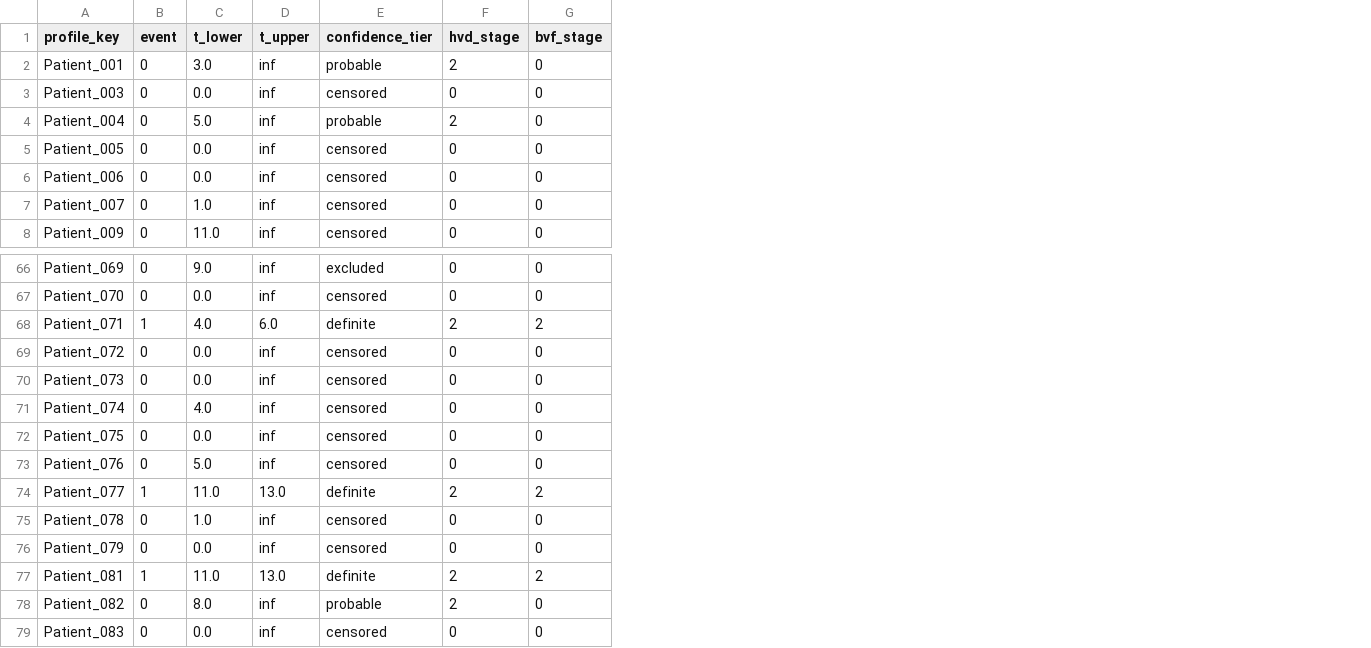
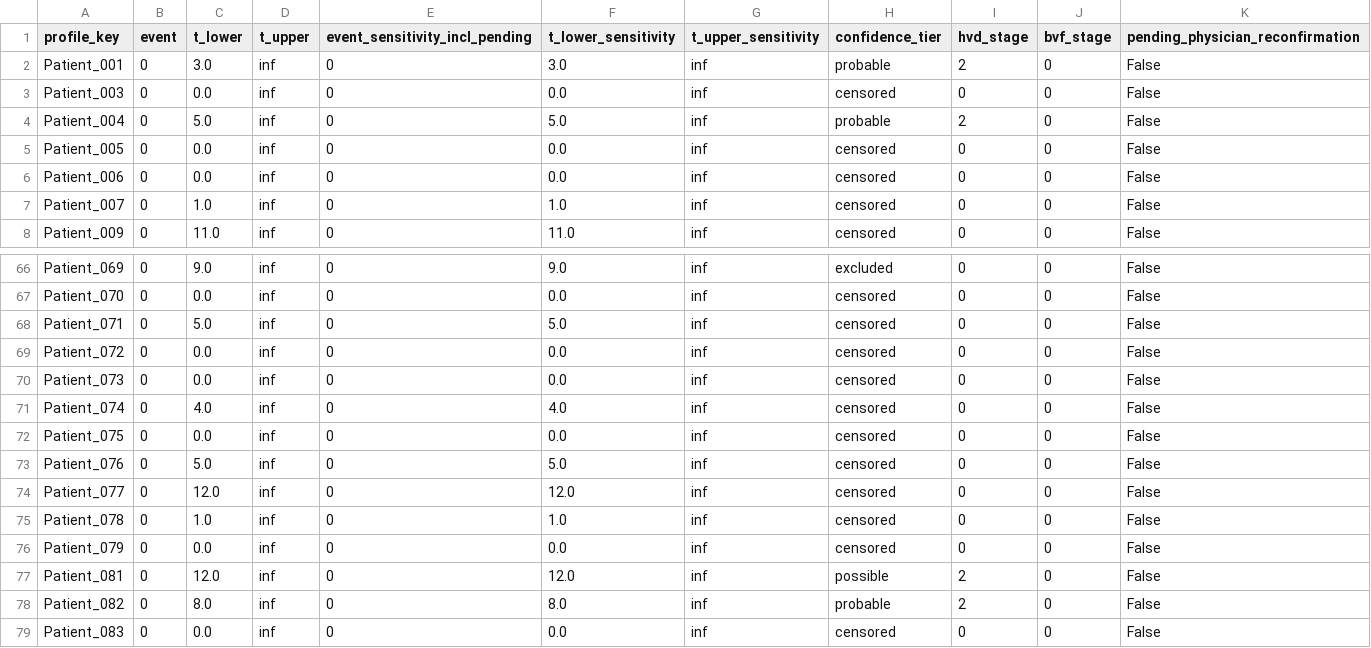
Before and after one commit to angelikisa/dyania, a CSV file: data_processed_patient_labels.csv, drawn as a sheet; only a part is shown, gaps mark what is left out; addresses are those after the commit; the diff names each change by its address in the sheet, - before the commit and + after, or states it on an @@ line.

```diff
--- a/data_processed_patient_labels.csv
+++ b/data_processed_patient_labels.csv
+column E (event_sensitivity_incl_pending), rows 2-8: all 0; rows 66-79: all 0
+column F (t_lower_sensitivity), rows 2-8: 3.0 | 0.0 | 5.0 | 0.0 | 0.0 | 1.0 | 11.0; rows 66-79: 9.0 | 0.0 | 5.0 | 0.0 | 0.0 | 4.0 | 0.0 | 5.0 | 12.0 | 1.0 | 0.0 | 12.0 | 8.0 | 0.0
+column G (t_upper_sensitivity), rows 2-8: all inf; rows 66-79: all inf
+column K (pending_physician_reconfirmation), rows 2-8: all False; rows 66-79: all False
-B68 (event): 1
+B68 (event): 0
-C68 (t_lower): 4.0
+C68 (t_lower): 5.0
-D68 (t_upper): 6.0
+D68 (t_upper): inf
-H68 (confidence_tier): definite
+H68 (confidence_tier): censored
-I68 (hvd_stage): 2
+I68 (hvd_stage): 0
-J68 (bvf_stage): 2
+J68 (bvf_stage): 0
-B74 (event): 1
+B74 (event): 0
-C74 (t_lower): 11.0
+C74 (t_lower): 12.0
-D74 (t_upper): 13.0
+D74 (t_upper): inf
-H74 (confidence_tier): definite
+H74 (confidence_tier): censored
-I74 (hvd_stage): 2
+I74 (hvd_stage): 0
-J74 (bvf_stage): 2
+J74 (bvf_stage): 0
-B77 (event): 1
+B77 (event): 0
-C77 (t_lower): 11.0
+C77 (t_lower): 12.0
-D77 (t_upper): 13.0
+D77 (t_upper): inf
-H77 (confidence_tier): definite
+H77 (confidence_tier): possible
-J77 (bvf_stage): 2
+J77 (bvf_stage): 0
```
Also changed, not shown: notebooks/notes_audit.csv, notes_audit.csv, 30 other files.
